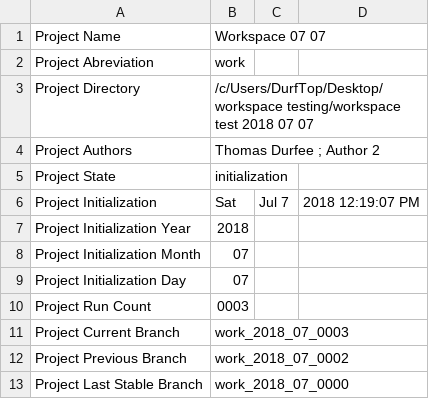
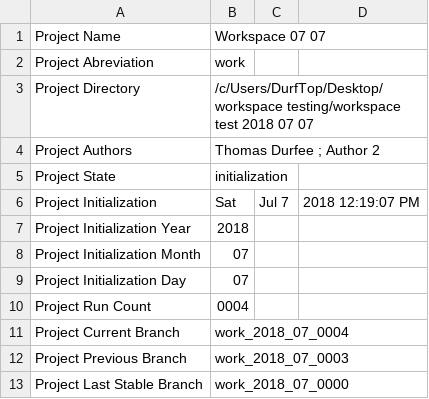
Before and after one commit to thodurfee/test20180707, a CSV file: D Settings/meta.csv, drawn as a sheet.

```diff
--- a/D Settings/meta.csv
+++ b/D Settings/meta.csv
@@ -9,5 +9,5 @@ Project Initialization Month , 07
 Project Initialization Day , 07
-Project Run Count , 0003
-Project Current Branch , work_2018_07_0003
-Project Previous Branch , work_2018_07_0002
+Project Run Count , 0004
+Project Current Branch , work_2018_07_0004
+Project Previous Branch , work_2018_07_0003
 Project Last Stable Branch , work_2018_07_0000
```
Also changed, not shown: 3 other files.
